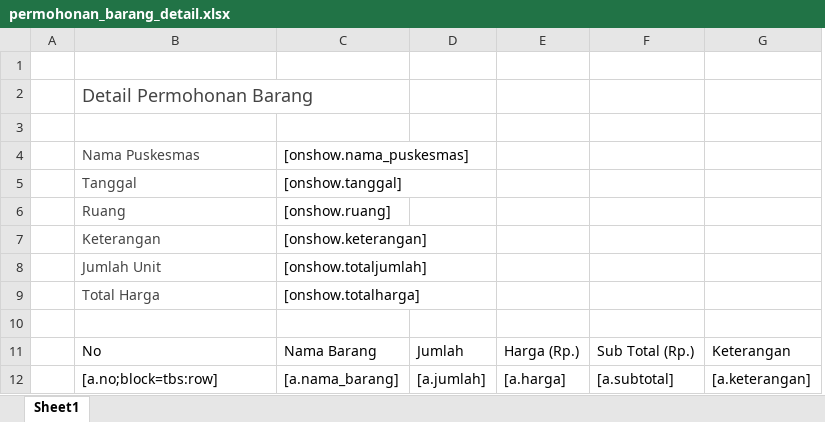
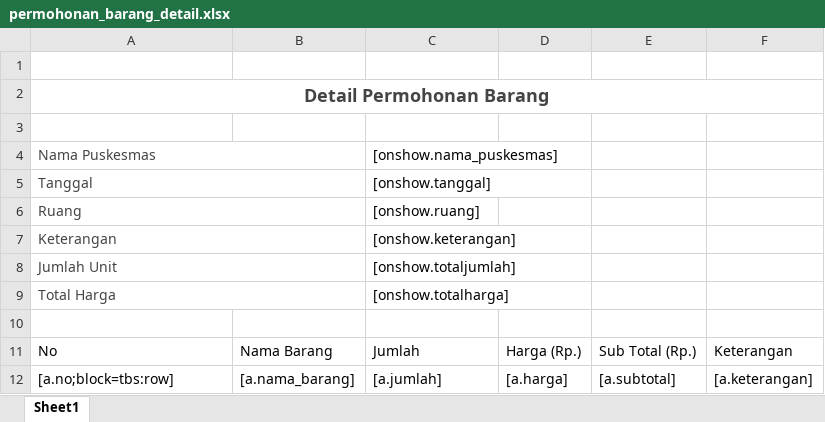
Before and after one commit to viktoredz/1nf0k35-2016-g4rut, an Excel workbook: puskesmas/public/files/template/inventory/permohonan_barang_detail.xlsx, sheet Sheet1, drawn as a sheet; values as stored, in another font and other column widths than the file's, no borders; table styles not drawn; removed rows and columns are numbered as before the commit, all else as after; the diff names each change by its address in the sheet, - before the commit and + after, or states it on an @@ line.

```diff
--- a/puskesmas/public/files/template/inventory/permohonan_barang_detail.xlsx (sheet Sheet1)
+++ b/puskesmas/public/files/template/inventory/permohonan_barang_detail.xlsx (sheet Sheet1)
-column A, empty
+column B, rows 11-12: Nama Barang | [a.nama_barang]
-column D, rows 11-12: Jumlah | [a.jumlah]
@@ A2 bold: off → on, alignment: left → center @@
+A2:F2 merged
+A4:B4 merged
+A5:B5 merged
+A6:B6 merged
+A7:B7 merged
+A8:B8 merged
+A9:B9 merged
-C11: Nama Barang
+C11: Jumlah
-C12: [a.nama_barang]
+C12: [a.jumlah]
```
Also changed, not shown: dinas/public/files/template/inventory/permohonan_barang.xlsx, dinas/public/files/template/inventory/permohonan_barang_detail.xlsx, 6 other files.
